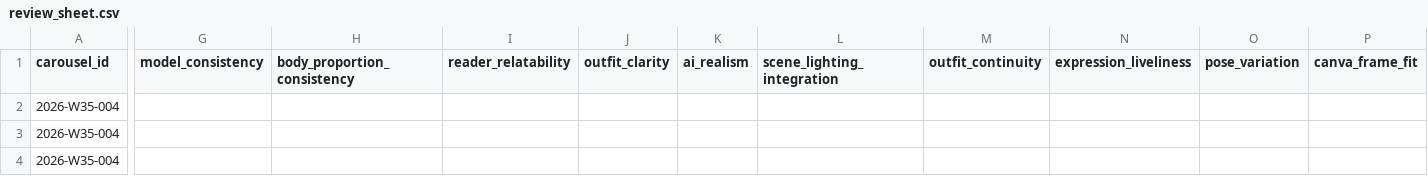
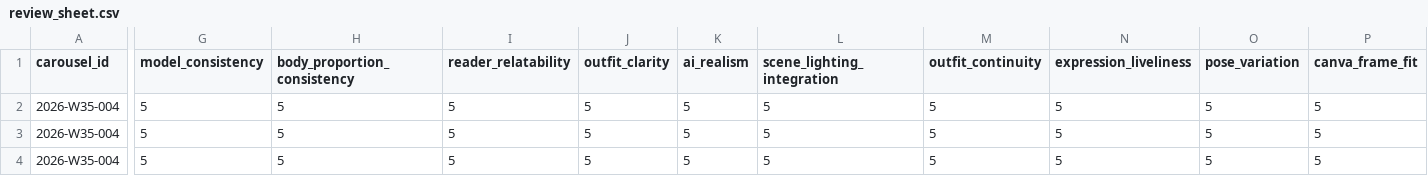
Before and after one commit to fcsh1526/codex-fittingrooom, a CSV file: 10_automation/runs/2026-W35/generated_images/2026-W35-004/looks/2026-W35-004-L02/carousel/review_sheet.csv, drawn as a sheet; only a part is shown, gaps mark what is left out; the diff covers the shown part only; the diff names each change by its address in the sheet, - before the commit and + after, or states it on an @@ line.

```diff
--- a/10_automation/runs/2026-W35/generated_images/2026-W35-004/looks/2026-W35-004-L02/carousel/review_sheet.csv
+++ b/10_automation/runs/2026-W35/generated_images/2026-W35-004/looks/2026-W35-004-L02/carousel/review_sheet.csv
-G2:G4 (model_consistency): (empty)
+G2:G4 (model_consistency): 5
-H2:H4 (body_proportion_consistency): (empty)
+H2:H4 (body_proportion_consistency): 5
-I2:I4 (reader_relatability): (empty)
+I2:I4 (reader_relatability): 5
-J2:J4 (outfit_clarity): (empty)
+J2:J4 (outfit_clarity): 5
-K2:K4 (ai_realism): (empty)
+K2:K4 (ai_realism): 5
-L2:L4 (scene_lighting_integration): (empty)
+L2:L4 (scene_lighting_integration): 5
-M2:M4 (outfit_continuity): (empty)
+M2:M4 (outfit_continuity): 5
-N2:N4 (expression_liveliness): (empty)
+N2:N4 (expression_liveliness): 5
-O2:O4 (pose_variation): (empty)
+O2:O4 (pose_variation): 5
-P2:P4 (canva_frame_fit): (empty)
+P2:P4 (canva_frame_fit): 5
```
Also changed, not shown: 12 edited cells elsewhere in this file, 10_automation/runs/2026-W35/generated_images/2026-W35-004/looks/2026-W35-004-L02/reel/review_sheet.csv, 8 other files.
